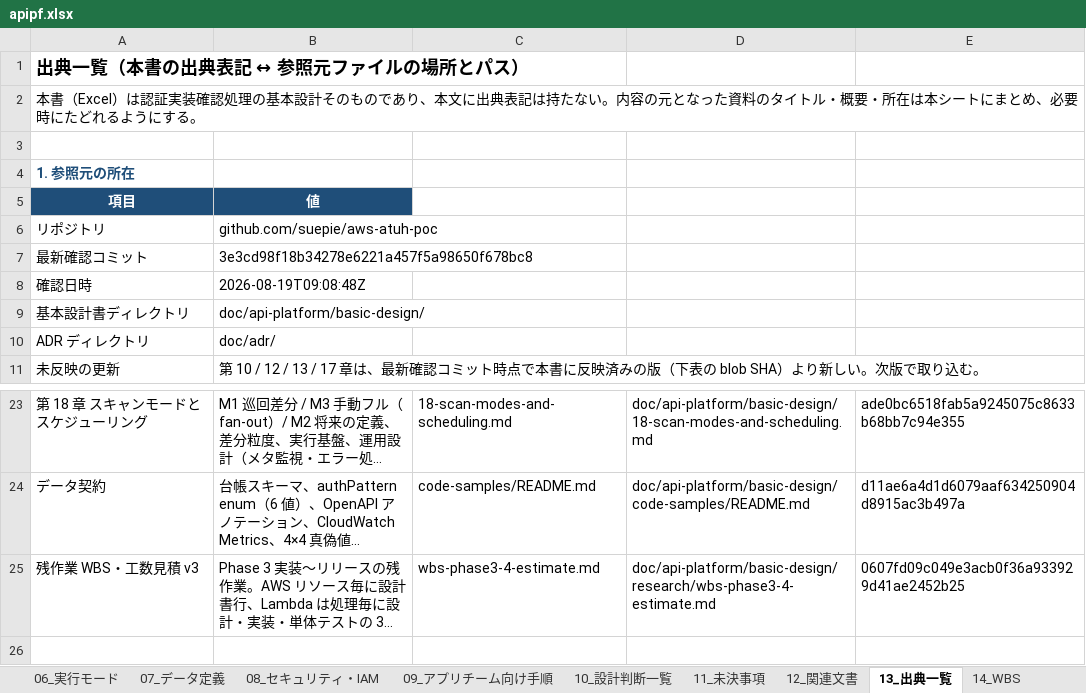
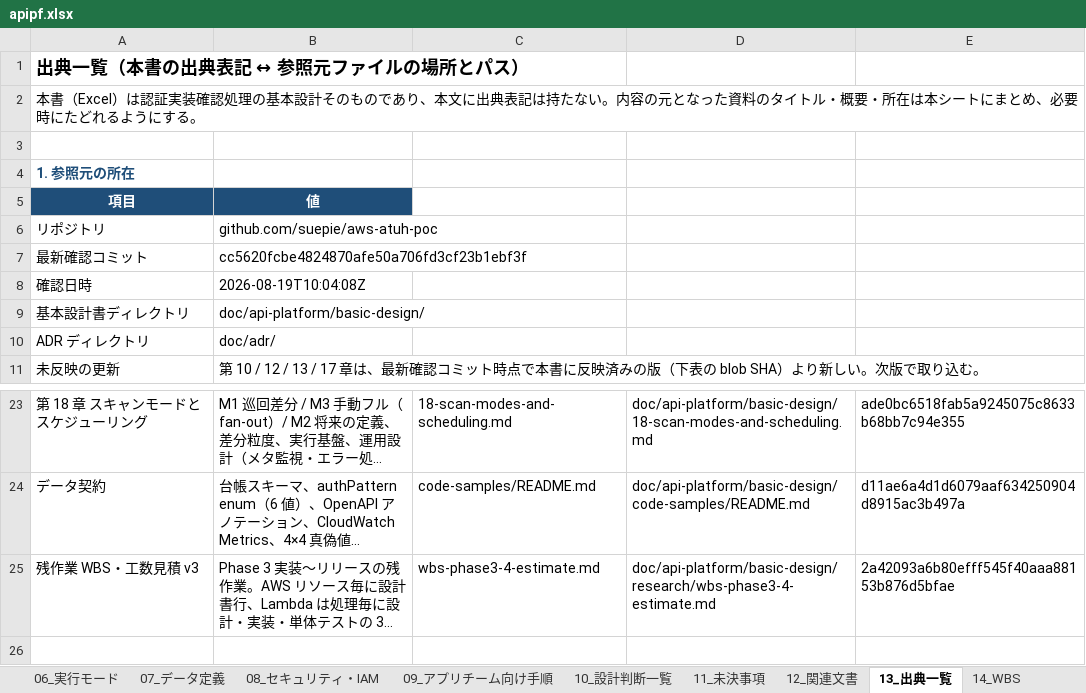
Before and after one commit to suepie/aws-atuh-poc, an Excel workbook: doc/excel/apipf.xlsx, sheet 13_出典一覧, drawn as a sheet; only a part is shown, gaps mark what is left out; long unchanged cells end in …; values as stored, in another font and other column widths than the file's, no borders; the diff names each change by its address in the sheet, - before the commit and + after, or states it on an @@ line.

```diff
--- a/doc/excel/apipf.xlsx (sheet 13_出典一覧)
+++ b/doc/excel/apipf.xlsx (sheet 13_出典一覧)
-B7: 3e3cd98f18b34278e6221a457f5a98650f678bc8
+B7: cc5620fcbe4824870afe50a706fd3cf23b1ebf3f
-B8: 2026-08-19T09:08:48Z
+B8: 2026-08-19T10:04:08Z
-E25: 0607fd09c049e3acb0f36a933929d41ae2452b25
+E25: 2a42093a6b80efff545f40aaa88153b876d5bfae
```
Also changed, not shown: sheet 14_WBS, sheet 15_WBS集計, sheet 01_表紙・改訂履歴, formulas that keep their value, 5 other files.
